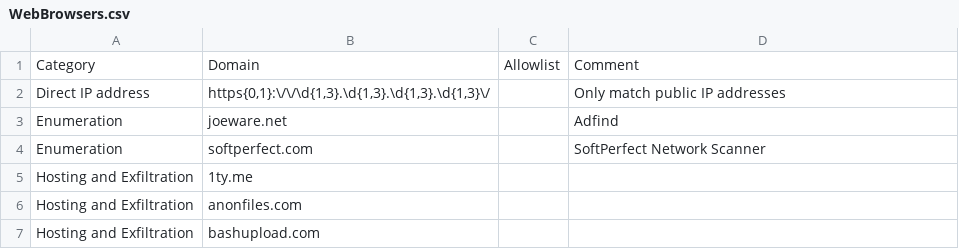
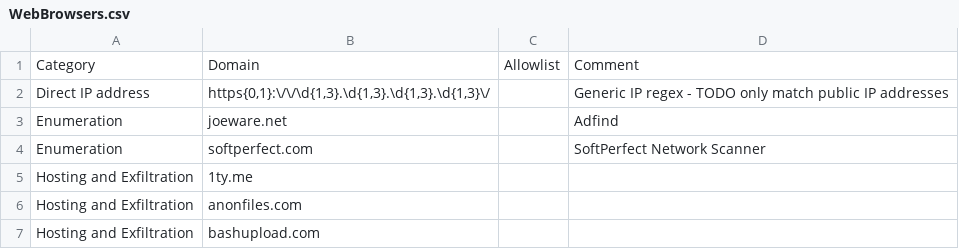
Before and after one commit to svch0stz/velociraptor-detections, a CSV file: WebBrowsers.csv, drawn as a sheet; only a part is shown.

Commit message:
Update WebBrowsers.csv

```diff
--- a/WebBrowsers.csv
+++ b/WebBrowsers.csv
@@ -1,3 +1,3 @@
 Category,Domain,Allowlist,Comment
-Direct IP address,"https{0,1}:\/\/\d{1,3}.\d{1,3}.\d{1,3}.\d{1,3}\/",,Only match public IP addresses
+Direct IP address,"https{0,1}:\/\/\d{1,3}.\d{1,3}.\d{1,3}.\d{1,3}\/",,Generic IP regex - TODO only match public IP addresses
 Enumeration,joeware.net,,Adfind
```
